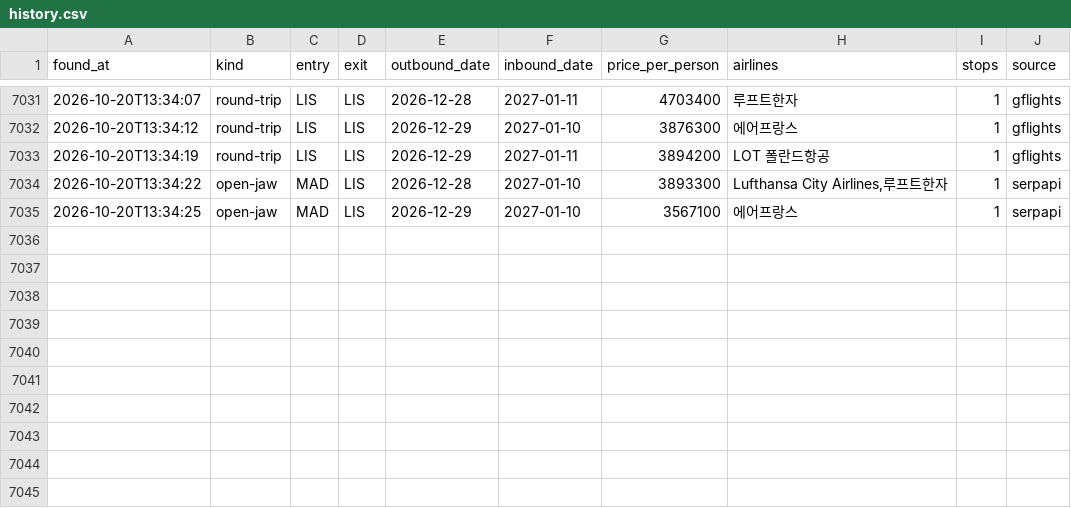
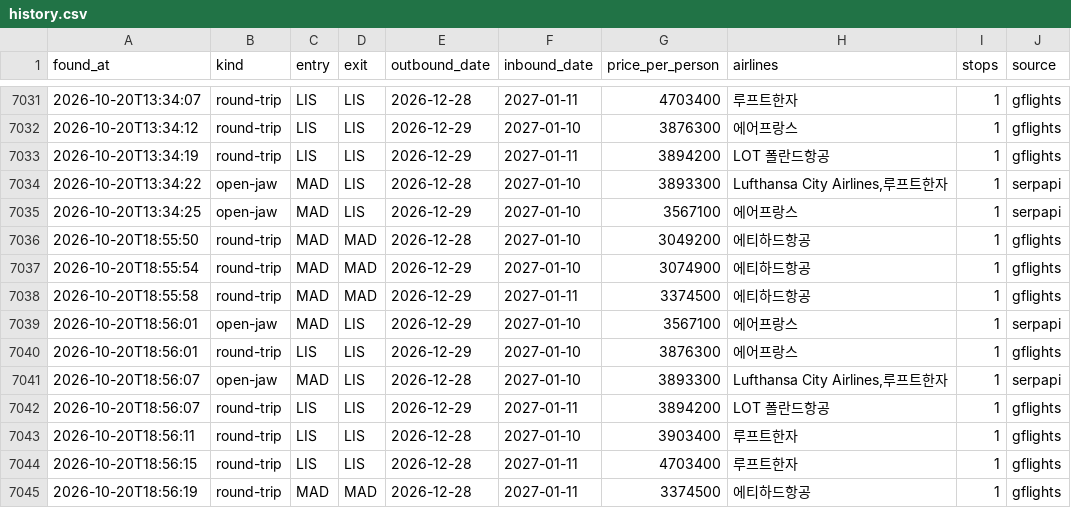
Before and after one commit to hong4137/flight-interest, a CSV file: data/history.csv, drawn as a sheet; only a part is shown, gaps mark what is left out.

```diff
--- a/data/history.csv
+++ b/data/history.csv
@@ -7035 +7035,11 @@ found_at,kind,entry,exit,outbound_date,inbound_date,price_per_person,airlines,st
 2026-10-20T13:34:25,open-jaw,MAD,LIS,2026-12-29,2027-01-10,3567100,에어프랑스,1,serpapi
+2026-10-20T18:55:50,round-trip,MAD,MAD,2026-12-28,2027-01-10,3049200,에티하드항공,1,gflights
+2026-10-20T18:55:54,round-trip,MAD,MAD,2026-12-29,2027-01-10,3074900,에티하드항공,1,gflights
+2026-10-20T18:55:58,round-trip,MAD,MAD,2026-12-29,2027-01-11,3374500,에티하드항공,1,gflights
+2026-10-20T18:56:01,open-jaw,MAD,LIS,2026-12-29,2027-01-10,3567100,에어프랑스,1,serpapi
+2026-10-20T18:56:01,round-trip,LIS,LIS,2026-12-29,2027-01-10,3876300,에어프랑스,1,gflights
+2026-10-20T18:56:07,open-jaw,MAD,LIS,2026-12-28,2027-01-10,3893300,"Lufthansa City Airlines,루프트한자",1,serpapi
+2026-10-20T18:56:07,round-trip,LIS,LIS,2026-12-29,2027-01-11,3894200,LOT 폴란드항공,1,gflights
+2026-10-20T18:56:11,round-trip,LIS,LIS,2026-12-28,2027-01-10,3903400,루프트한자,1,gflights
+2026-10-20T18:56:15,round-trip,LIS,LIS,2026-12-28,2027-01-11,4703400,루프트한자,1,gflights
+2026-10-20T18:56:19,round-trip,MAD,MAD,2026-12-28,2027-01-11,3374500,에티하드항공,1,gflights
```
Also changed, not shown: 1 other file.
